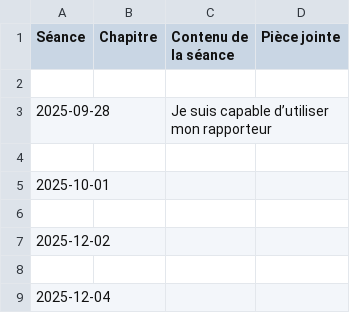
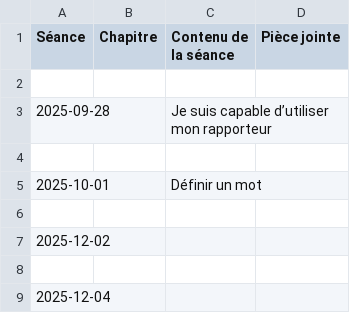
Before and after one commit to EnseignementMath/cours-de-maths, a CSV file: docs/progressions/College Montherlant 2025-2026/5_Grp_5_DEBUG_avant_filtre.csv, drawn as a sheet; only a part is shown.

Commit message:
auto: maj progressions + index + pièces jointes (2025-11-26 12:42:05)

```diff
--- a/docs/progressions/College Montherlant 2025-2026/5_Grp_5_DEBUG_avant_filtre.csv
+++ b/docs/progressions/College Montherlant 2025-2026/5_Grp_5_DEBUG_avant_filtre.csv
@@ -4,3 +4,3 @@ Séance,Chapitre,Contenu de la séance,Pièce jointe
 
-2025-10-01,,,
+2025-10-01,,Définir un mot,
 
```
Also changed, not shown: 6 other files.
